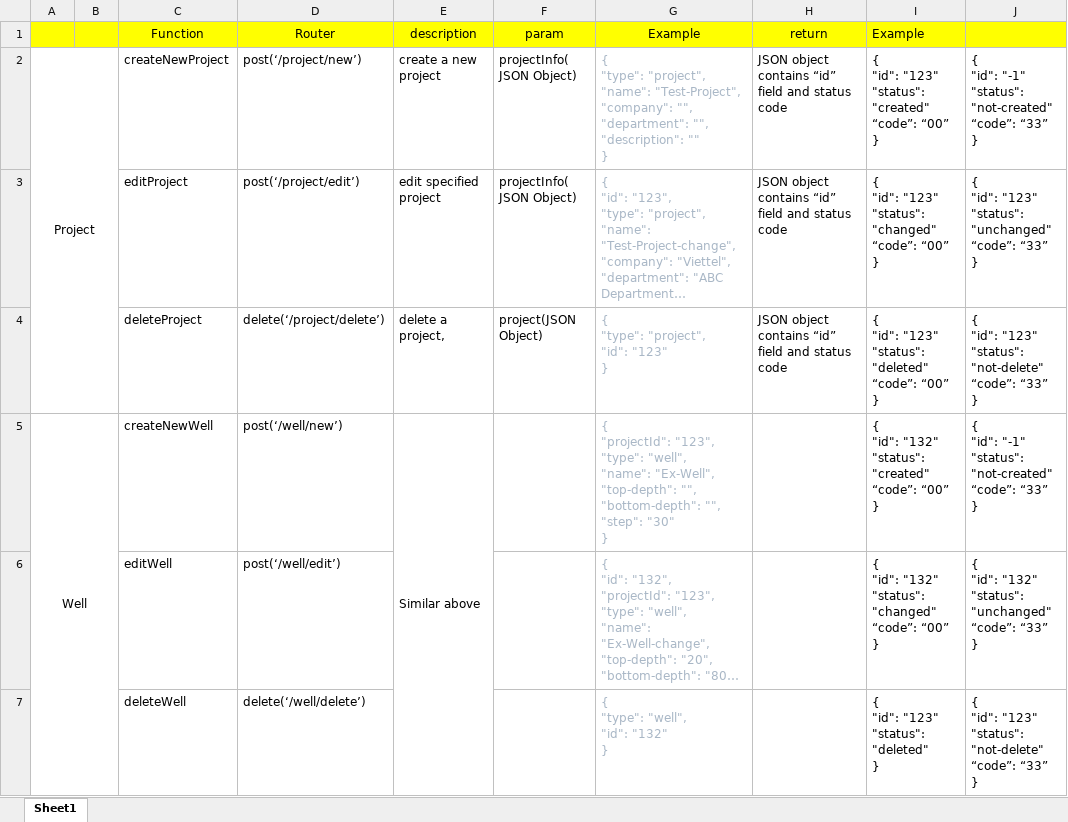
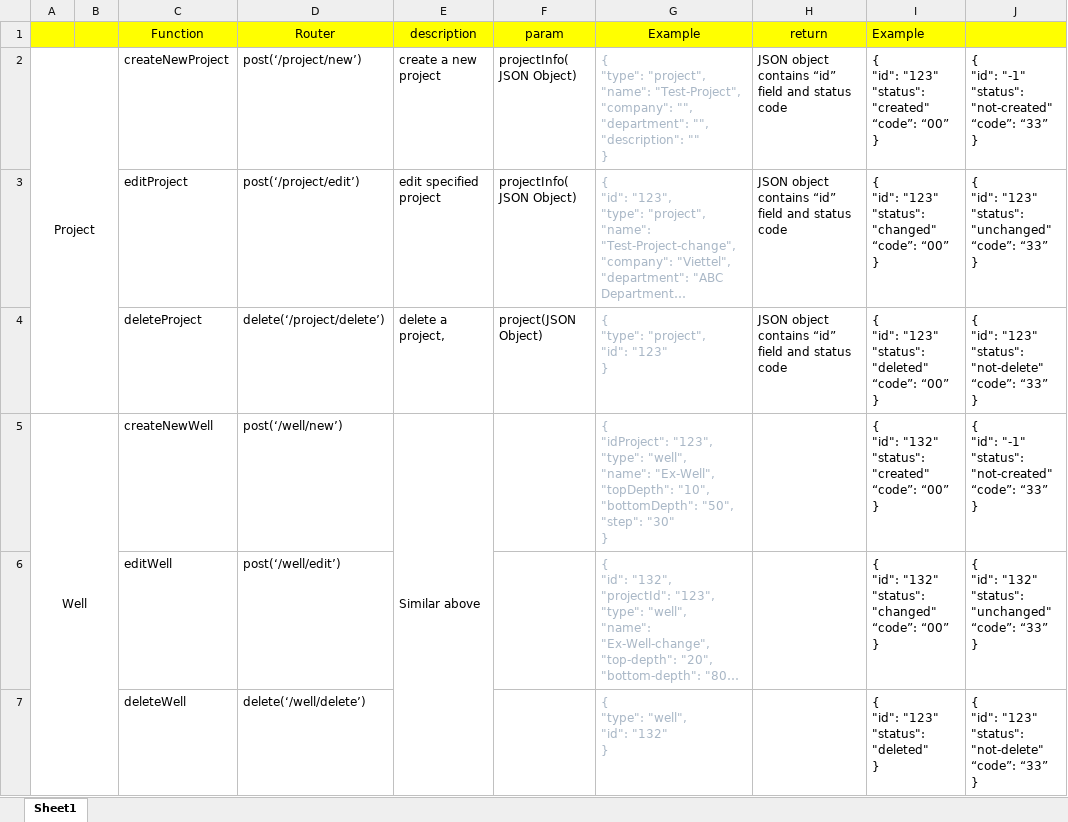
Before and after one commit to hoangbdUET/wi-backend, an Excel workbook: wi-api-server.xlsx, sheet Sheet1, drawn as a sheet; only a part is shown; long unchanged cells end in …; values as stored, in another font and other column widths than the file's, no borders; ↵ is a line break in a cell; the diff names each change by its address in the sheet, - before the commit and + after, or states it on an @@ line.

```diff
--- a/wi-api-server.xlsx (sheet Sheet1)
+++ b/wi-api-server.xlsx (sheet Sheet1)
-G5 (Example): { ↵ "projectId": "123", ↵ "type": "well", ↵ "name": "Ex-Well", ↵ "top-depth": "", ↵ "bottom-depth": "", ↵ "step": "30"…
+G5 (Example): { ↵ "idProject": "123", ↵ "type": "well", ↵ "name": "Ex-Well", ↵ "topDepth": "10", ↵ "bottomDepth": "50", ↵ "step": "30"…
```
Also changed, not shown: 13 other files.
